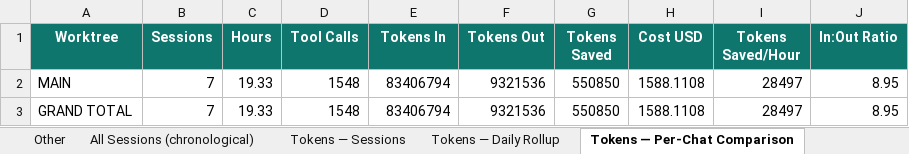
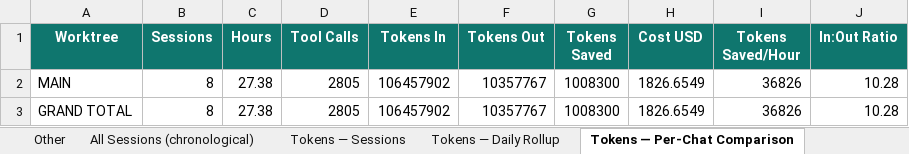
Before and after one commit to yogeshmohite-iksula/QA-Nexus, an Excel workbook: docs/observability/QA_Nexus_Work_Log.xlsx, sheet Tokens — Per-Chat Comparison, drawn as a sheet; values as stored, in another font and other column widths than the file's, no borders; the diff names each change by its address in the sheet, - before the commit and + after, or states it on an @@ line.

```diff
--- a/docs/observability/QA_Nexus_Work_Log.xlsx (sheet Tokens — Per-Chat Comparison)
+++ b/docs/observability/QA_Nexus_Work_Log.xlsx (sheet Tokens — Per-Chat Comparison)
-B2:B3 (Sessions): 7
+B2:B3 (Sessions): 8
-C2:C3 (Hours): 19.33
+C2:C3 (Hours): 27.38
-D2:D3 (Tool Calls): 1548
+D2:D3 (Tool Calls): 2805
-E2:E3 (Tokens In): 83406794
+E2:E3 (Tokens In): 106457902
-F2:F3 (Tokens Out): 9321536
+F2:F3 (Tokens Out): 10357767
-G2:G3 (Tokens Saved): 550850
+G2:G3 (Tokens Saved): 1008300
-H2:H3 (Cost USD): 1588.1108
+H2:H3 (Cost USD): 1826.6549
-I2:I3 (Tokens Saved/Hour): 28497
+I2:I3 (Tokens Saved/Hour): 36826
-J2:J3 (In:Out Ratio): 8.95
+J2:J3 (In:Out Ratio): 10.28
```
Also changed, not shown: sheet Tokens — Sessions, sheet Tokens — Daily Rollup, sheet All Sessions (chronological), sheet Milestone Planning.
